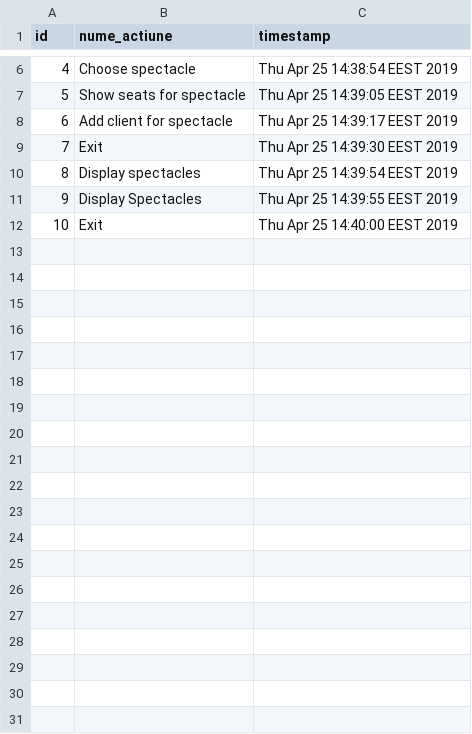
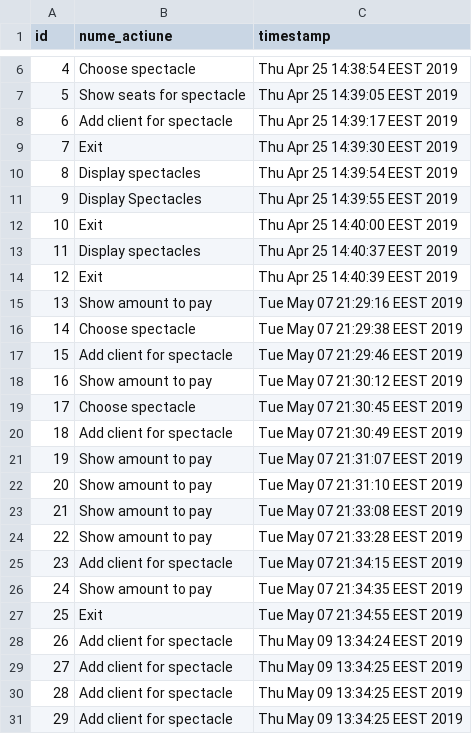
Before and after one commit to St3v3nsS/ProjectPAO, a CSV file: out/production/CineJohn/resources/actions.csv, drawn as a sheet; only a part is shown, gaps mark what is left out; the diff covers the shown part only.

```diff
--- a/out/production/CineJohn/resources/actions.csv
+++ b/out/production/CineJohn/resources/actions.csv
@@ -12 +12,20 @@ id, nume_actiune, timestamp
 10, Exit, Thu Apr 25 14:40:00 EEST 2019
+11, Display spectacles, Thu Apr 25 14:40:37 EEST 2019
+12, Exit, Thu Apr 25 14:40:39 EEST 2019
+13, Show amount to pay, Tue May 07 21:29:16 EEST 2019
+14, Choose spectacle, Tue May 07 21:29:38 EEST 2019
+15, Add client for spectacle, Tue May 07 21:29:46 EEST 2019
+16, Show amount to pay, Tue May 07 21:30:12 EEST 2019
+17, Choose spectacle, Tue May 07 21:30:45 EEST 2019
+18, Add client for spectacle, Tue May 07 21:30:49 EEST 2019
+19, Show amount to pay, Tue May 07 21:31:07 EEST 2019
+20, Show amount to pay, Tue May 07 21:31:10 EEST 2019
+21, Show amount to pay, Tue May 07 21:33:08 EEST 2019
+22, Show amount to pay, Tue May 07 21:33:28 EEST 2019
+23, Add client for spectacle, Tue May 07 21:34:15 EEST 2019
+24, Show amount to pay, Tue May 07 21:34:35 EEST 2019
+25, Exit, Tue May 07 21:34:55 EEST 2019
+26, Add client for spectacle, Thu May 09 13:34:24 EEST 2019
+27, Add client for spectacle, Thu May 09 13:34:25 EEST 2019
+28, Add client for spectacle, Thu May 09 13:34:25 EEST 2019
+29, Add client for spectacle, Thu May 09 13:34:25 EEST 2019
```
Also changed, not shown: 35 added rows elsewhere in this file, out/production/CineJohn/resources/clients.csv, src/resources/actions.csv, 41 other files.
